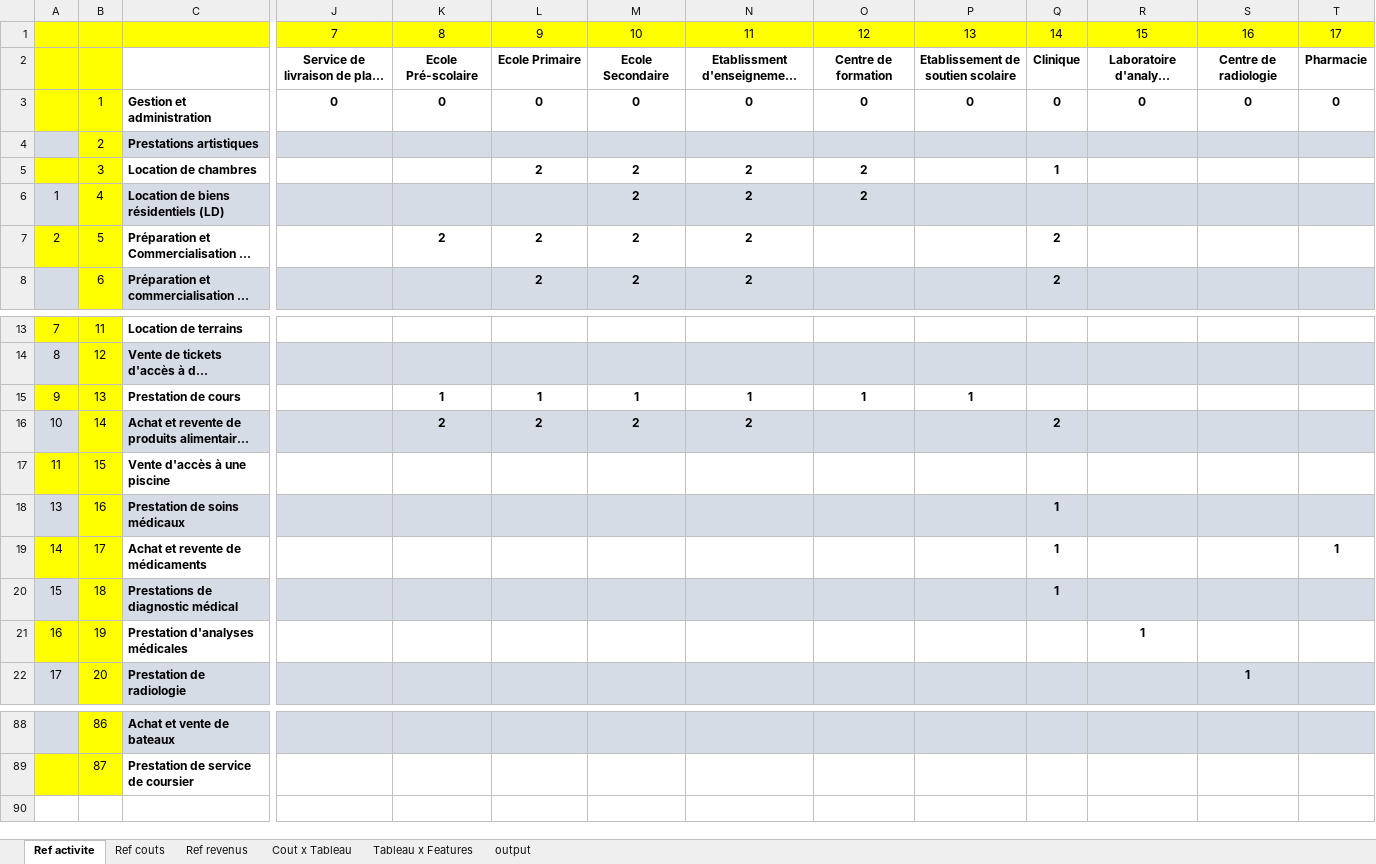
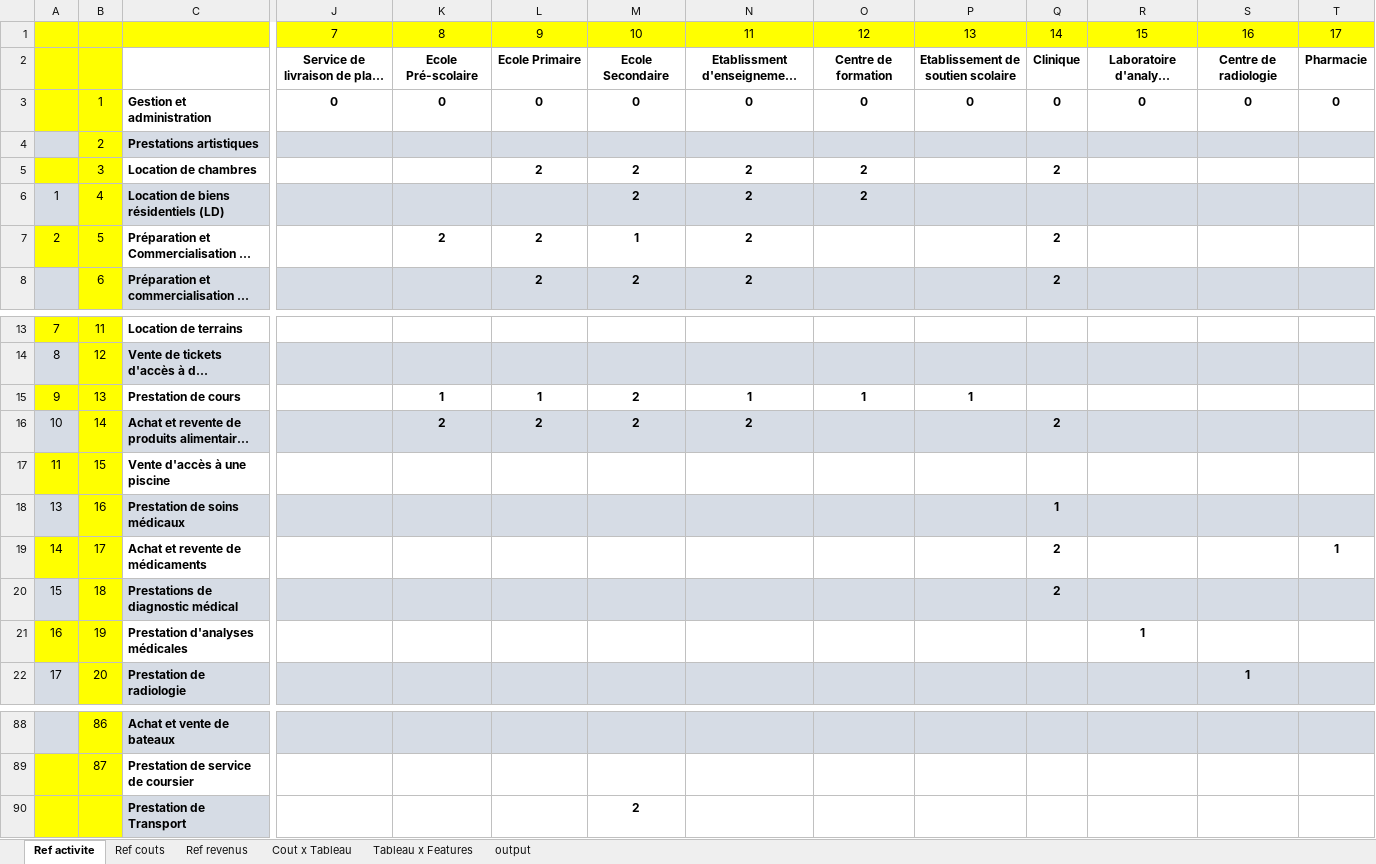
Before and after one commit to theblackhawk3/Antofagasta, an Excel workbook: module classe projet/ModulePrincipal/References.xlsx, sheet Ref activite, drawn as a sheet; only a part is shown, gaps mark what is left out; long unchanged cells end in …; values as stored, in another font and other column widths than the file's, no borders; rows hold the shown columns only; the diff names each change by its address in the sheet, - before the commit and + after, or states it on an @@ line.

```diff
--- a/module classe projet/ModulePrincipal/References.xlsx (sheet Ref activite)
+++ b/module classe projet/ModulePrincipal/References.xlsx (sheet Ref activite)
-Q5: 1
+Q5: 2
-M7: 2
+M7: 1
-M15: 1
+M15: 2
-Q19:Q20: 1
+Q19:Q20: 2
+row 90:  |  | Prestation de Transport |  |  |  | 2
```
Also changed, not shown: sheet Ref couts, sheet Cout x Tableau, sheet Tableau x Features, formulas that keep their value, module classe projet/ModulePrincipal/CPC.xlsx, module classe projet/ModulePrincipal/Parametres.xlsx, 2 other files.
